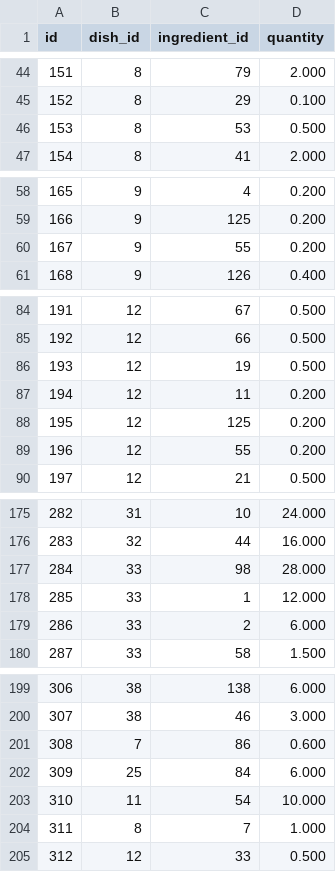
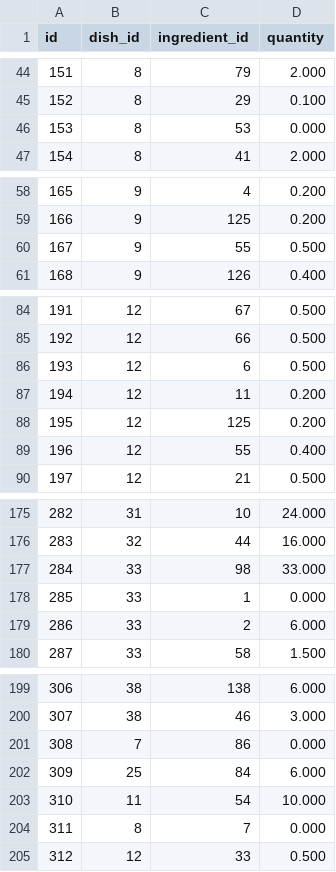
Before and after one commit to USATimothy/groceries, a CSV file: recipes_backup.csv, drawn as a sheet; only a part is shown, gaps mark what is left out; the diff covers the shown part only.

```diff
--- a/recipes_backup.csv
+++ b/recipes_backup.csv
@@ -45,3 +45,3 @@ id	dish_id	ingredient_id	quantity
 152	8	29	0.100
-153	8	53	0.500
+153	8	53	0.000
 154	8	41	2.000
@@ -59,3 +59,3 @@ id	dish_id	ingredient_id	quantity
 166	9	125	0.200
-167	9	55	0.200
+167	9	55	0.500
 168	9	126	0.400
@@ -85,6 +85,6 @@ id	dish_id	ingredient_id	quantity
 192	12	66	0.500
-193	12	19	0.500
+193	12	6	0.500
 194	12	11	0.200
 195	12	125	0.200
-196	12	55	0.200
+196	12	55	0.400
 197	12	21	0.500
@@ -176,4 +176,4 @@ id	dish_id	ingredient_id	quantity
 283	32	44	16.000
-284	33	98	28.000
-285	33	1	12.000
+284	33	98	33.000
+285	33	1	0.000
 286	33	2	6.000
@@ -200,6 +200,6 @@ id	dish_id	ingredient_id	quantity
 307	38	46	3.000
-308	7	86	0.600
+308	7	86	0.000
 309	25	84	6.000
 310	11	54	10.000
-311	8	7	1.000
+311	8	7	0.000
 312	12	33	0.500
```
Also changed, not shown: 32 added rows and 4 edited cells elsewhere in this file, dishes_backup.csv, ingredients_backup.csv, 12 other files.
